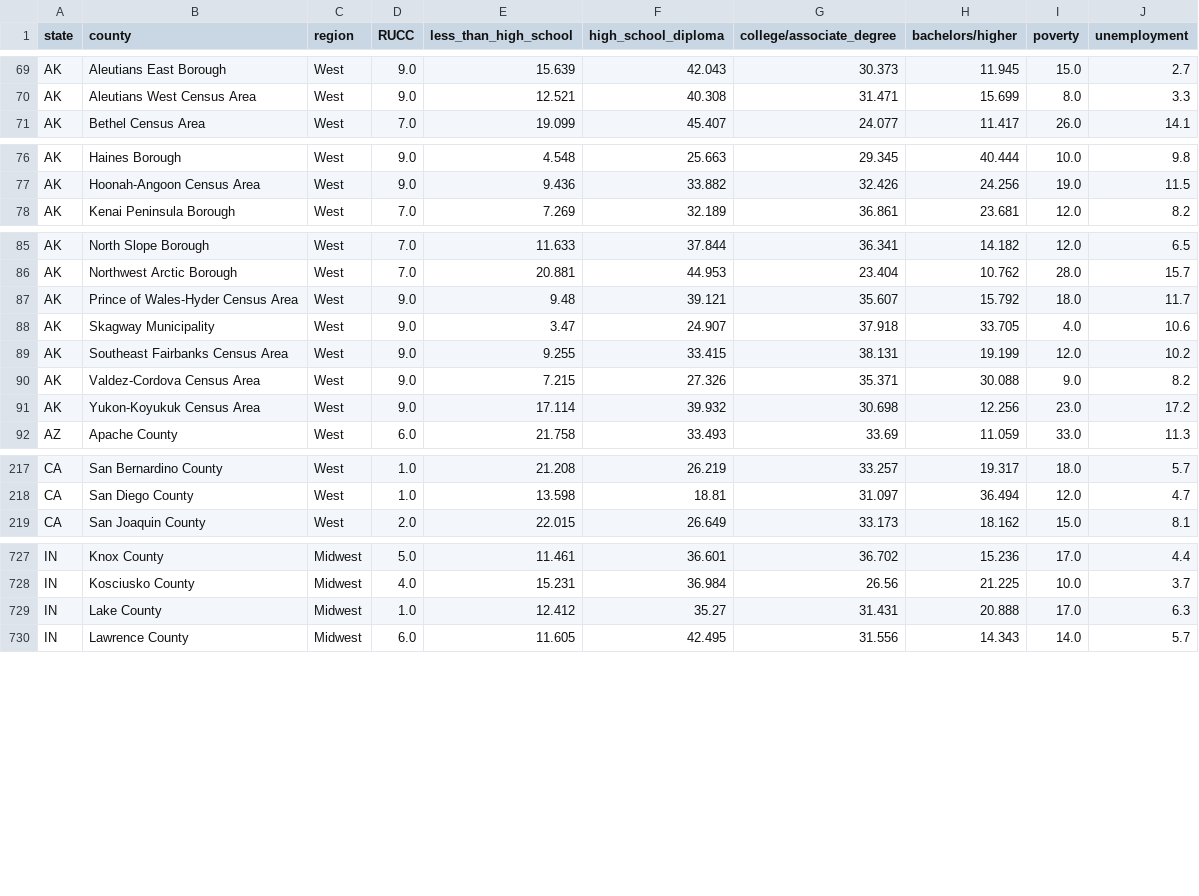
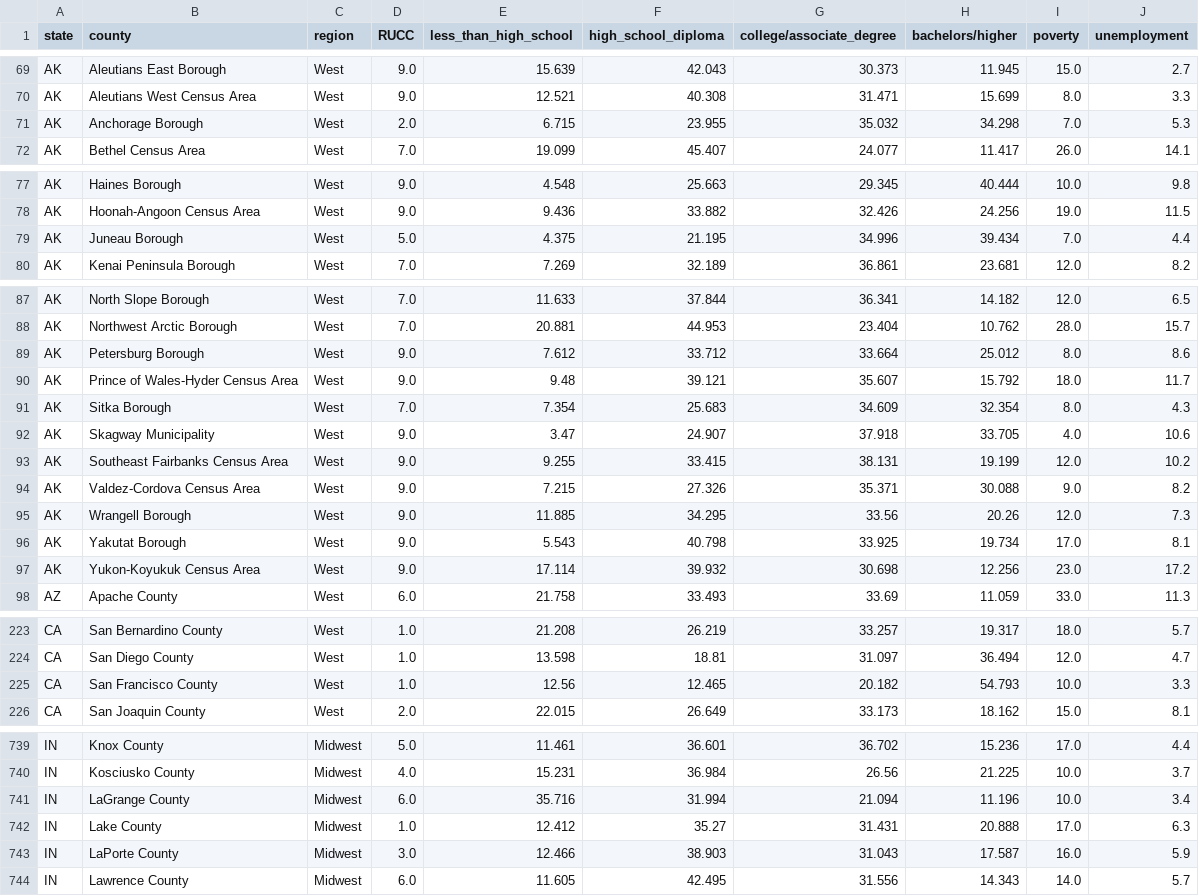
Before and after one commit to moeinsoodavi/Springboard, a CSV file: Capstone Project 1/wrangled_data.csv, drawn as a sheet; only a part is shown, gaps mark what is left out; the diff covers the shown part only.

Commit message:
updated data wrangling

```diff
--- a/Capstone Project 1/wrangled_data.csv
+++ b/Capstone Project 1/wrangled_data.csv
@@ -70,2 +70,3 @@ AK,Aleutians East Borough,West,9.0,15.639,42.043,30.373,11.945,15.0,2.7
 AK,Aleutians West Census Area,West,9.0,12.521,40.308,31.471,15.699,8.0,3.3
+AK,Anchorage Borough,West,2.0,6.715,23.955,35.032,34.298,7.0,5.3
 AK,Bethel Census Area,West,7.0,19.099,45.407,24.077,11.417,26.0,14.1
@@ -77,2 +78,3 @@ AK,Haines Borough,West,9.0,4.548,25.663,29.345,40.444,10.0,9.8
 AK,Hoonah-Angoon Census Area,West,9.0,9.436,33.882,32.426,24.256,19.0,11.5
+AK,Juneau Borough,West,5.0,4.375,21.195,34.996,39.434,7.0,4.4
 AK,Kenai Peninsula Borough,West,7.0,7.269,32.189,36.861,23.681,12.0,8.2
@@ -86,3 +88,5 @@ AK,North Slope Borough,West,7.0,11.633,37.844,36.341,14.182,12.0,6.5
 AK,Northwest Arctic Borough,West,7.0,20.881,44.953,23.404,10.762,28.0,15.7
+AK,Petersburg Borough,West,9.0,7.612,33.712,33.664,25.012,8.0,8.6
 AK,Prince of Wales-Hyder Census Area,West,9.0,9.48,39.121,35.607,15.792,18.0,11.7
+AK,Sitka Borough,West,7.0,7.354,25.683,34.609,32.354,8.0,4.3
 AK,Skagway Municipality,West,9.0,3.47,24.907,37.918,33.705,4.0,10.6
@@ -90,2 +94,4 @@ AK,Southeast Fairbanks Census Area,West,9.0,9.255,33.415,38.131,19.199,12.0,10.2
 AK,Valdez-Cordova Census Area,West,9.0,7.215,27.326,35.371,30.088,9.0,8.2
+AK,Wrangell Borough,West,9.0,11.885,34.295,33.56,20.26,12.0,7.3
+AK,Yakutat Borough,West,9.0,5.543,40.798,33.925,19.734,17.0,8.1
 AK,Yukon-Koyukuk Census Area,West,9.0,17.114,39.932,30.698,12.256,23.0,17.2
@@ -218,2 +224,3 @@ CA,San Bernardino County,West,1.0,21.208,26.219,33.257,19.317,18.0,5.7
 CA,San Diego County,West,1.0,13.598,18.81,31.097,36.494,12.0,4.7
+CA,San Francisco County,West,1.0,12.56,12.465,20.182,54.793,10.0,3.3
 CA,San Joaquin County,West,2.0,22.015,26.649,33.173,18.162,15.0,8.1
@@ -728,3 +740,5 @@ IN,Knox County,Midwest,5.0,11.461,36.601,36.702,15.236,17.0,4.4
 IN,Kosciusko County,Midwest,4.0,15.231,36.984,26.56,21.225,10.0,3.7
+IN,LaGrange County,Midwest,6.0,35.716,31.994,21.094,11.196,10.0,3.4
 IN,Lake County,Midwest,1.0,12.412,35.27,31.431,20.888,17.0,6.3
+IN,LaPorte County,Midwest,3.0,12.466,38.903,31.043,17.587,16.0,5.9
 IN,Lawrence County,Midwest,6.0,11.605,42.495,31.556,14.343,14.0,5.7
```
Also changed, not shown: 10 added rows elsewhere in this file, 3 other files.
